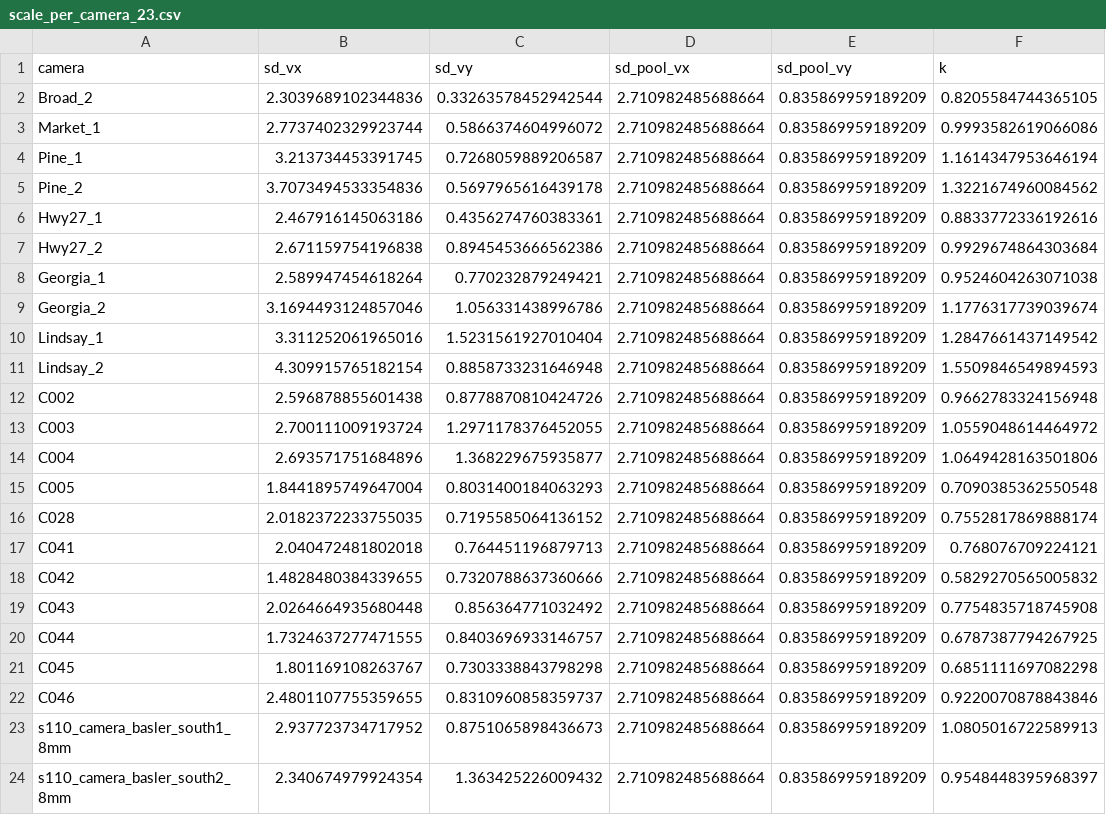
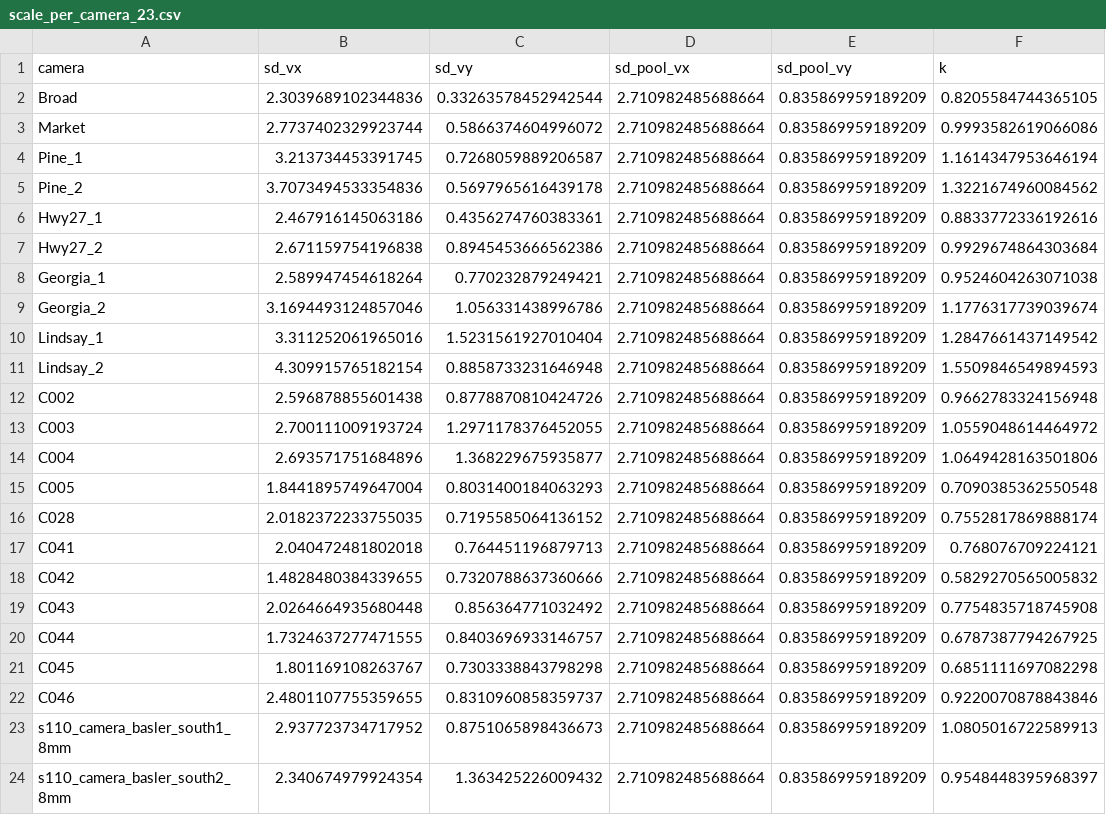
Before and after one commit to Bnbaotam/FLEET, a CSV file: configs/scale_per_camera_23.csv, drawn as a sheet.

```diff
--- a/configs/scale_per_camera_23.csv
+++ b/configs/scale_per_camera_23.csv
@@ -1,4 +1,4 @@
 camera,sd_vx,sd_vy,sd_pool_vx,sd_pool_vy,k
-Broad_2,2.3039689102344836,0.33263578452942544,2.710982485688664,0.835869959189209,0.8205584744365105
-Market_1,2.7737402329923744,0.5866374604996072,2.710982485688664,0.835869959189209,0.9993582619066086
+Broad,2.3039689102344836,0.33263578452942544,2.710982485688664,0.835869959189209,0.8205584744365105
+Market,2.7737402329923744,0.5866374604996072,2.710982485688664,0.835869959189209,0.9993582619066086
 Pine_1,3.213734453391745,0.7268059889206587,2.710982485688664,0.835869959189209,1.1614347953646194
```
Also changed, not shown: 27 other files.
